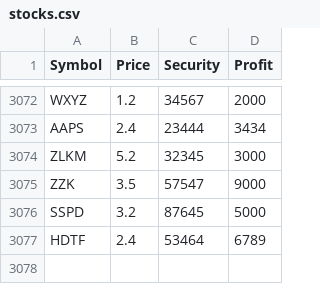
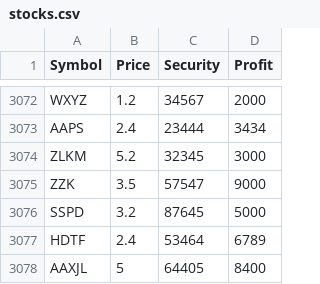
Before and after one commit to Meenalbagare/Bidding_system, a CSV file: BiddingServer/doc/stocks.csv, drawn as a sheet; only a part is shown, gaps mark what is left out.

```diff
--- a/BiddingServer/doc/stocks.csv
+++ b/BiddingServer/doc/stocks.csv
@@ -3077 +3077,2 @@ SSPD,3.2,87645,5000
 HDTF,2.4,53464,6789
+AAXJL,5,64405,8400
```
Also changed, not shown: 12 other files.
